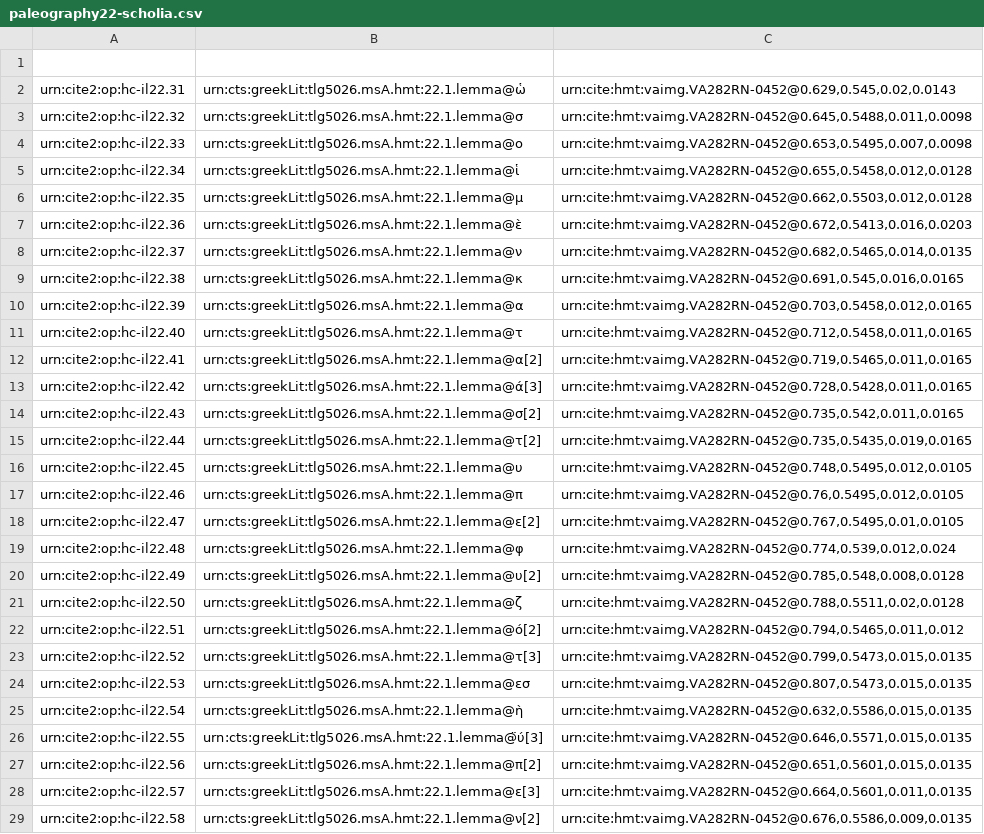
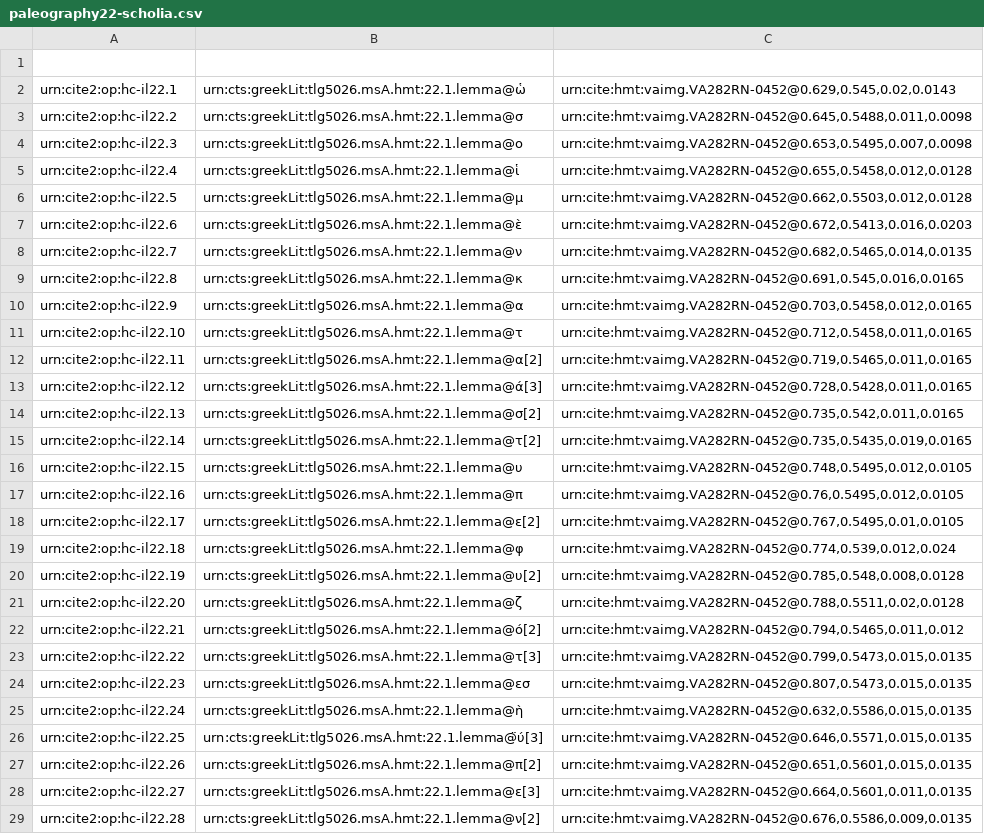
Before and after one commit to hmteditors/closed-hmt-22, a CSV file: collections/paleography22-scholia.csv, drawn as a sheet; only a part is shown; the diff covers the shown part only; the diff names each change by its address in the sheet, - before the commit and + after, or states it on an @@ line.

Commit message:
update

```diff
--- a/collections/paleography22-scholia.csv
+++ b/collections/paleography22-scholia.csv
-A2: urn:cite2:op:hc-il22.31
+A2: urn:cite2:op:hc-il22.1
-A3: urn:cite2:op:hc-il22.32
+A3: urn:cite2:op:hc-il22.2
-A4: urn:cite2:op:hc-il22.33
+A4: urn:cite2:op:hc-il22.3
-A5: urn:cite2:op:hc-il22.34
+A5: urn:cite2:op:hc-il22.4
-A6: urn:cite2:op:hc-il22.35
+A6: urn:cite2:op:hc-il22.5
-A7: urn:cite2:op:hc-il22.36
+A7: urn:cite2:op:hc-il22.6
-A8: urn:cite2:op:hc-il22.37
+A8: urn:cite2:op:hc-il22.7
-A9: urn:cite2:op:hc-il22.38
+A9: urn:cite2:op:hc-il22.8
-A10: urn:cite2:op:hc-il22.39
+A10: urn:cite2:op:hc-il22.9
-A11: urn:cite2:op:hc-il22.40
+A11: urn:cite2:op:hc-il22.10
-A12: urn:cite2:op:hc-il22.41
+A12: urn:cite2:op:hc-il22.11
-A13: urn:cite2:op:hc-il22.42
+A13: urn:cite2:op:hc-il22.12
-A14: urn:cite2:op:hc-il22.43
+A14: urn:cite2:op:hc-il22.13
-A15: urn:cite2:op:hc-il22.44
+A15: urn:cite2:op:hc-il22.14
-A16: urn:cite2:op:hc-il22.45
+A16: urn:cite2:op:hc-il22.15
-A17: urn:cite2:op:hc-il22.46
+A17: urn:cite2:op:hc-il22.16
-A18: urn:cite2:op:hc-il22.47
+A18: urn:cite2:op:hc-il22.17
-A19: urn:cite2:op:hc-il22.48
+A19: urn:cite2:op:hc-il22.18
-A20: urn:cite2:op:hc-il22.49
+A20: urn:cite2:op:hc-il22.19
-A21: urn:cite2:op:hc-il22.50
+A21: urn:cite2:op:hc-il22.20
-A22: urn:cite2:op:hc-il22.51
+A22: urn:cite2:op:hc-il22.21
-A23: urn:cite2:op:hc-il22.52
+A23: urn:cite2:op:hc-il22.22
-A24: urn:cite2:op:hc-il22.53
+A24: urn:cite2:op:hc-il22.23
-A25: urn:cite2:op:hc-il22.54
+A25: urn:cite2:op:hc-il22.24
-A26: urn:cite2:op:hc-il22.55
+A26: urn:cite2:op:hc-il22.25
-A27: urn:cite2:op:hc-il22.56
+A27: urn:cite2:op:hc-il22.26
-A28: urn:cite2:op:hc-il22.57
+A28: urn:cite2:op:hc-il22.27
-A29: urn:cite2:op:hc-il22.58
+A29: urn:cite2:op:hc-il22.28
```
Also changed, not shown: 12 edited cells elsewhere in this file.
